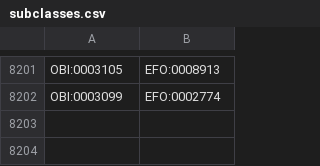
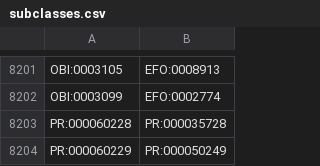
Before and after one commit to EBISPOT/efo, a CSV file: src/templates/subclasses.csv, drawn as a sheet; only a part is shown, gaps mark what is left out.

```diff
--- a/src/templates/subclasses.csv
+++ b/src/templates/subclasses.csv
@@ -8202 +8202,3 @@ OBI:0003105,EFO:0008913
 OBI:0003099,EFO:0002774
+PR:000060228,PR:000035728
+PR:000060229,PR:000050249
```
Also changed, not shown: 10 other files.
